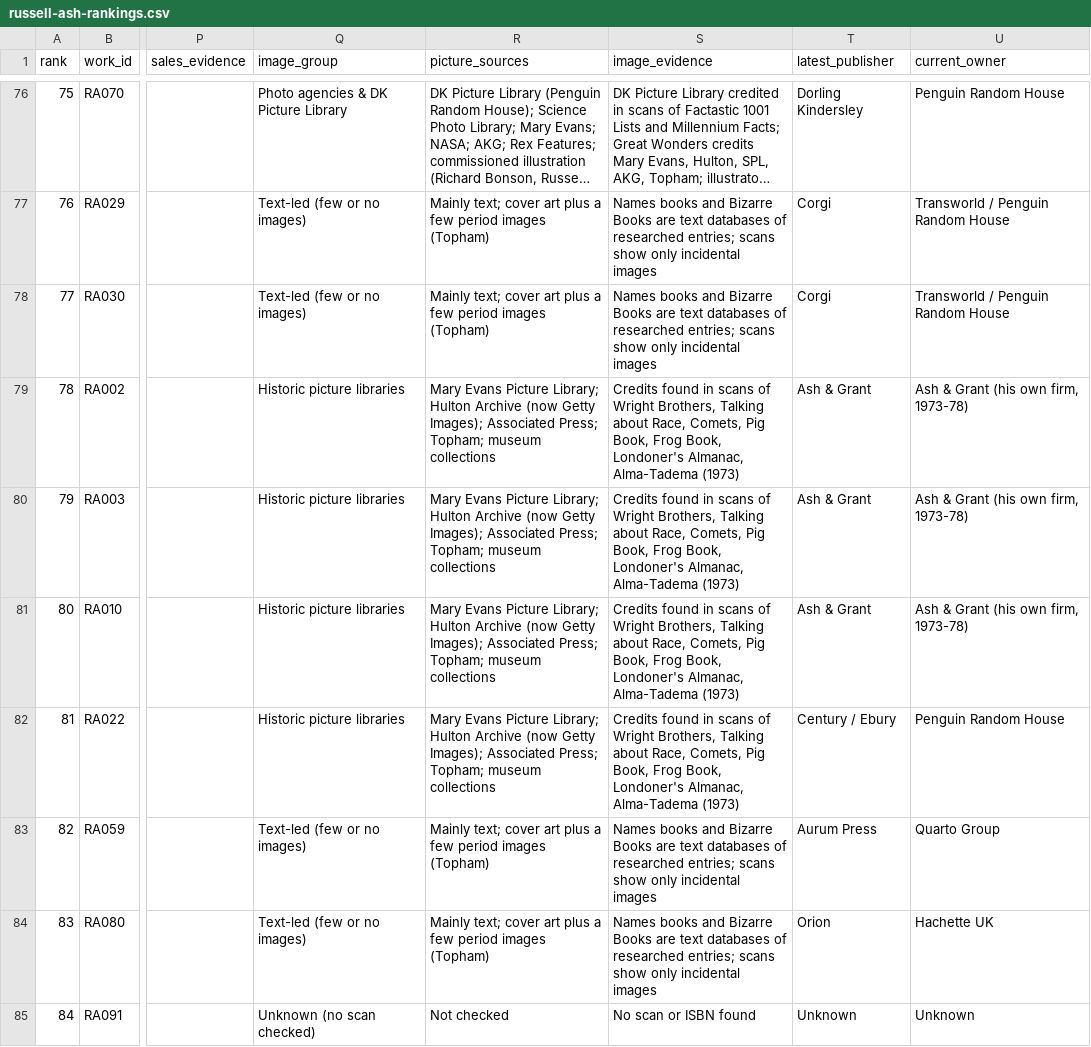
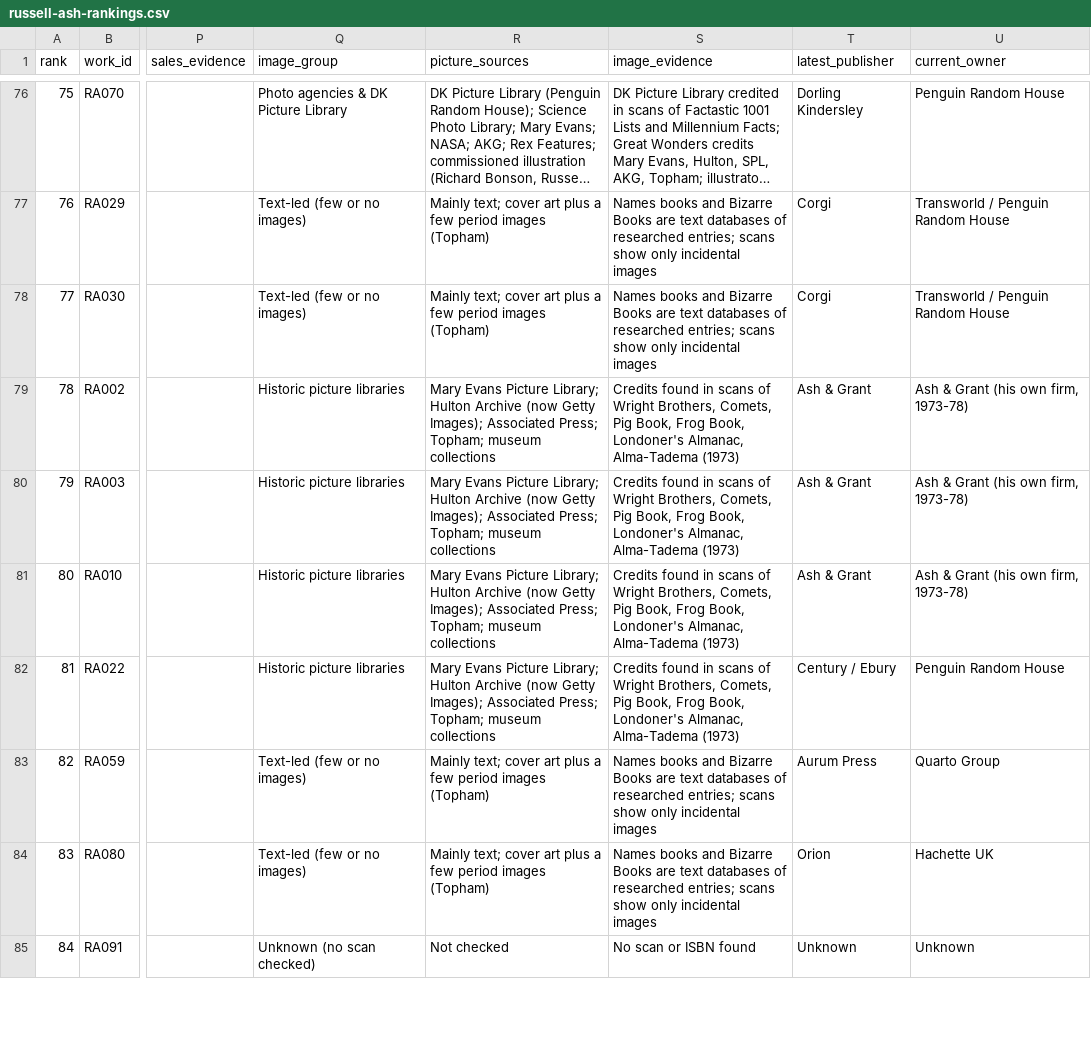
Before and after one commit to akaaja2/alexash-work, a CSV file: research/russell-ash/russell-ash-rankings.csv, drawn as a sheet; only a part is shown, gaps mark what is left out; long unchanged cells end in …; the diff covers the shown part only; the diff names each change by its address in the sheet, - before the commit and + after, or states it on an @@ line.

```diff
--- a/research/russell-ash/russell-ash-rankings.csv
+++ b/research/russell-ash/russell-ash-rankings.csv
-S79:S82 (image_evidence): …Wright Brothers, Talking about Race, Comets, Pig…
+S79:S82 (image_evidence): …Wright Brothers, Comets, Pig…
```
Also changed, not shown: 1 removed row, 10 edited cells and row numbers in column A elsewhere in this file, research/russell-ash/russell-ash-availability-2026-10-27.csv, research/russell-ash/russell-ash-editions.csv, 5 other files.
